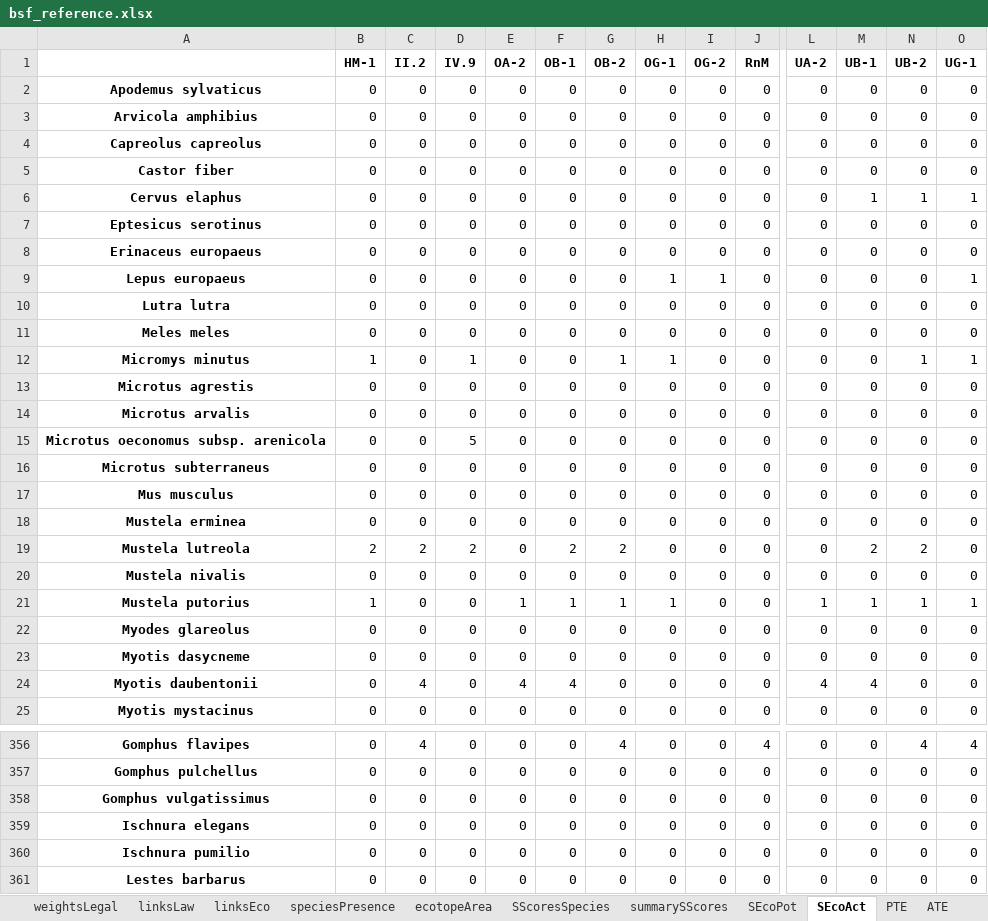
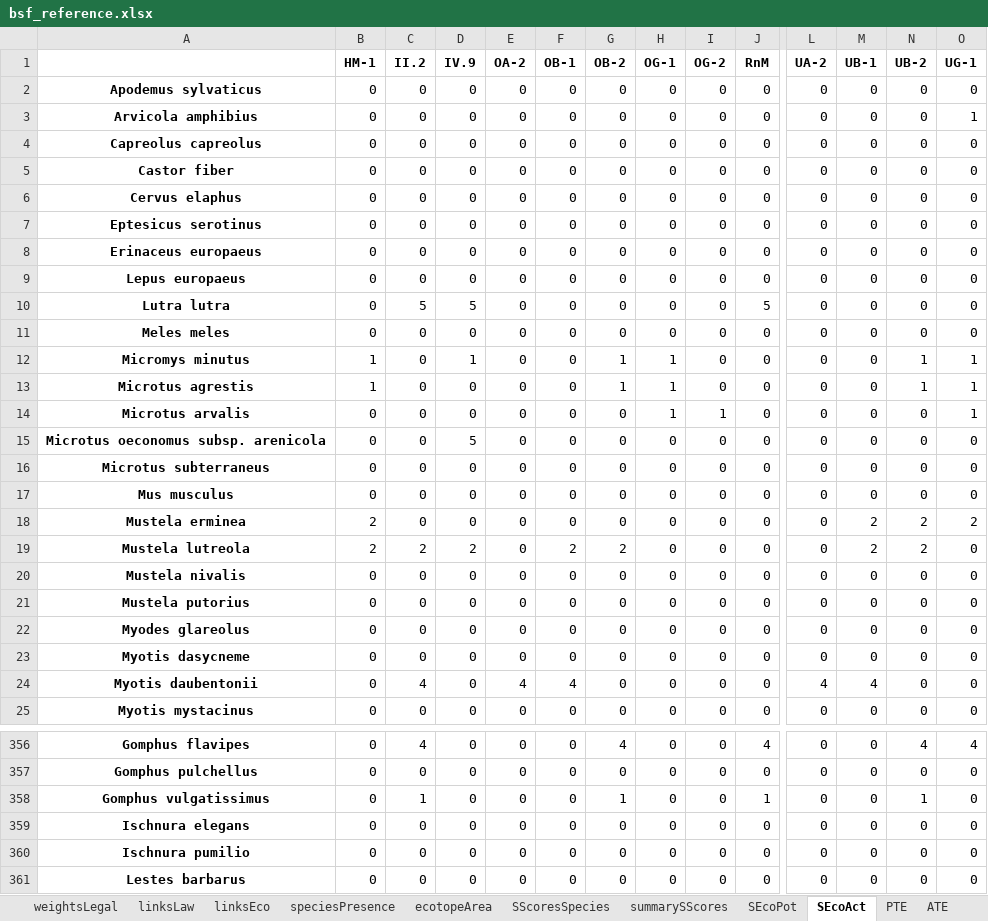
Before and after one commit to erjeetje/Virtual-River-prototype, an Excel workbook: scratch/bsf_reference.xlsx, sheet SEcoAct, drawn as a sheet; only a part is shown, gaps mark what is left out; values as stored, in another font and other column widths than the file's, no borders; the diff covers the shown part only; the diff names each change by its address in the sheet, - before the commit and + after, or states it on an @@ line.

```diff
--- a/scratch/bsf_reference.xlsx (sheet SEcoAct)
+++ b/scratch/bsf_reference.xlsx (sheet SEcoAct)
-O3 (UG-1): 0
+O3 (UG-1): 1
-M6 (UB-1): 1
+M6 (UB-1): 0
-N6 (UB-2): 1
+N6 (UB-2): 0
-O6 (UG-1): 1
+O6 (UG-1): 0
-H9 (OG-1): 1
+H9 (OG-1): 0
-I9 (OG-2): 1
+I9 (OG-2): 0
-O9 (UG-1): 1
+O9 (UG-1): 0
-C10 (II.2): 0
+C10 (II.2): 5
-D10 (IV.9): 0
+D10 (IV.9): 5
-J10 (RnM): 0
+J10 (RnM): 5
-B13 (HM-1): 0
+B13 (HM-1): 1
-G13 (OB-2): 0
+G13 (OB-2): 1
-H13:H14 (OG-1): 0
+H13:H14 (OG-1): 1
-N13 (UB-2): 0
+N13 (UB-2): 1
-O13:O14 (UG-1): 0
+O13:O14 (UG-1): 1
-I14 (OG-2): 0
+I14 (OG-2): 1
-B18 (HM-1): 0
+B18 (HM-1): 2
-M18 (UB-1): 0
+M18 (UB-1): 2
-N18 (UB-2): 0
+N18 (UB-2): 2
-O18 (UG-1): 0
+O18 (UG-1): 2
-B21 (HM-1): 1
+B21 (HM-1): 0
-E21 (OA-2): 1
+E21 (OA-2): 0
-F21 (OB-1): 1
+F21 (OB-1): 0
-G21 (OB-2): 1
+G21 (OB-2): 0
-H21 (OG-1): 1
+H21 (OG-1): 0
-L21 (UA-2): 1
+L21 (UA-2): 0
-M21 (UB-1): 1
+M21 (UB-1): 0
-N21 (UB-2): 1
+N21 (UB-2): 0
-O21 (UG-1): 1
+O21 (UG-1): 0
-C358 (II.2): 0
+C358 (II.2): 1
-G358 (OB-2): 0
+G358 (OB-2): 1
-J358 (RnM): 0
+J358 (RnM): 1
-N358 (UB-2): 0
+N358 (UB-2): 1
```
Also changed, not shown: 495 edited cells elsewhere in this sheet, sheet SScoresSpecies, sheet speciesPresence, sheet ATE, sheet TES, sheet ATEI, sheet summarySScores, 4 more sheets, scratch/bsf_intervention.xlsx, 12 other files.
